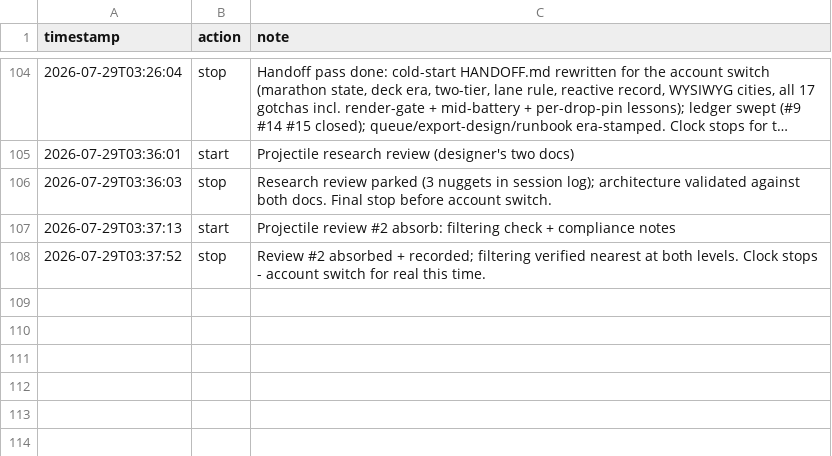
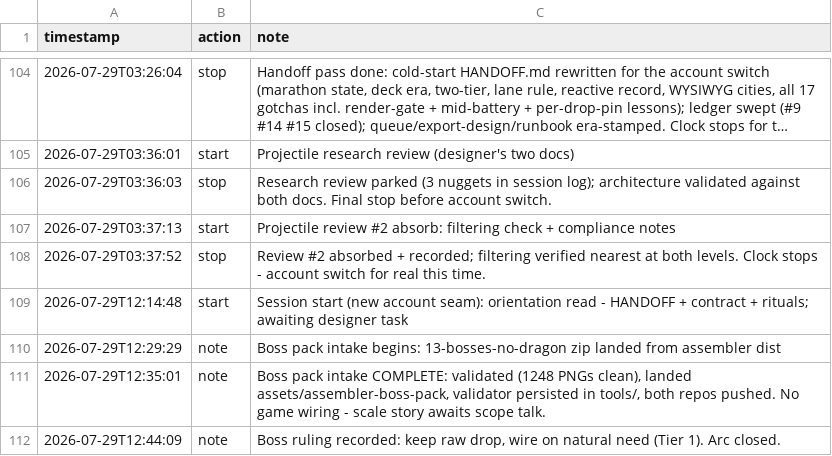
Before and after one commit to tilok1234/Wildshot-Adventures, a CSV file: notes/hours.csv, drawn as a sheet; only a part is shown, gaps mark what is left out; long unchanged cells end in …; the diff names each change by its address in the sheet, - before the commit and + after, or states it on an @@ line.

```diff
--- a/notes/hours.csv
+++ b/notes/hours.csv
+row 109: 2026-07-29T12:14:48 | start | Session start (new account seam): orientation read - HANDOFF + contract + rituals; awaiting designer task
+row 110: 2026-07-29T12:29:29 | note | Boss pack intake begins: 13-bosses-no-dragon zip landed from assembler dist
+row 111: 2026-07-29T12:35:01 | note | Boss pack intake COMPLETE: validated (1248 PNGs clean), landed assets/assembler-boss-pack, validator persisted in tools/, both repos pushed. No game wiring - scale story awaits scope talk.
+row 112: 2026-07-29T12:44:09 | note | Boss ruling recorded: keep raw drop, wire on natural need (Tier 1). Arc closed.
```
Also changed, not shown: 1 other file.
